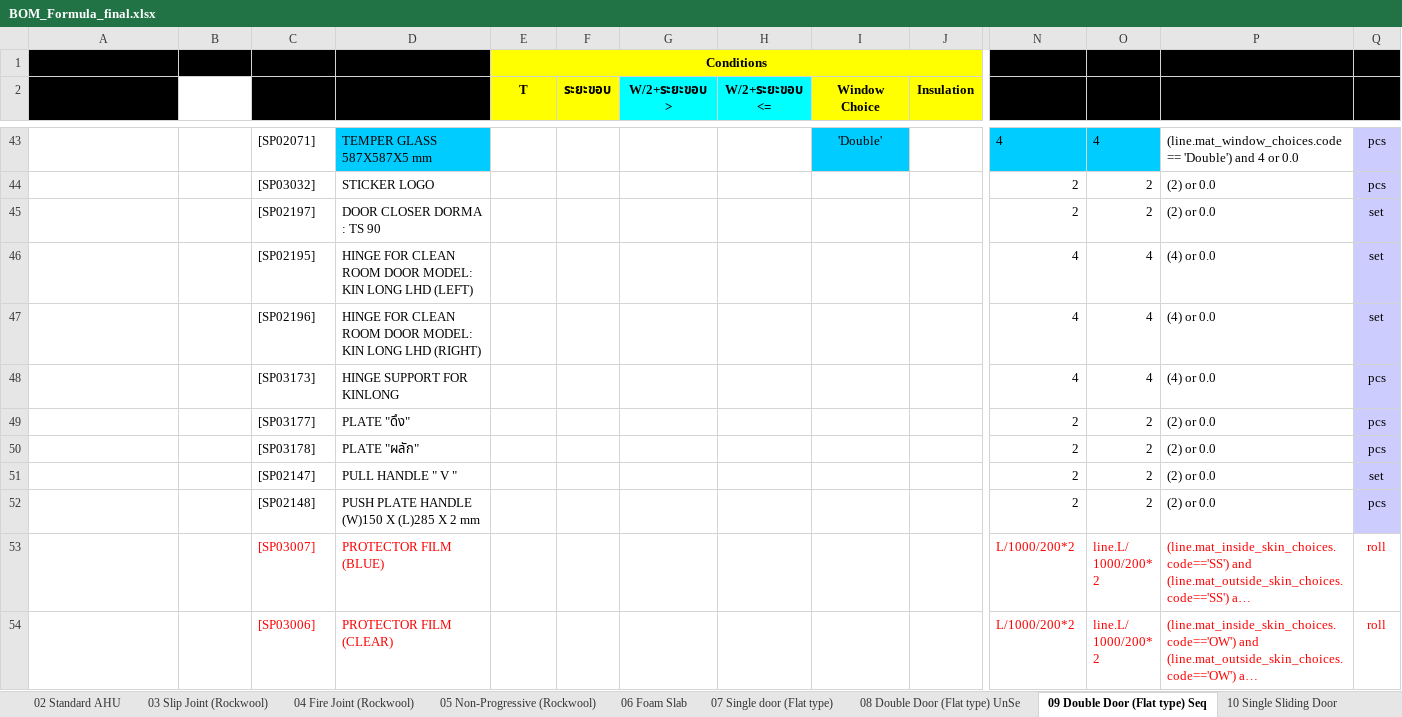
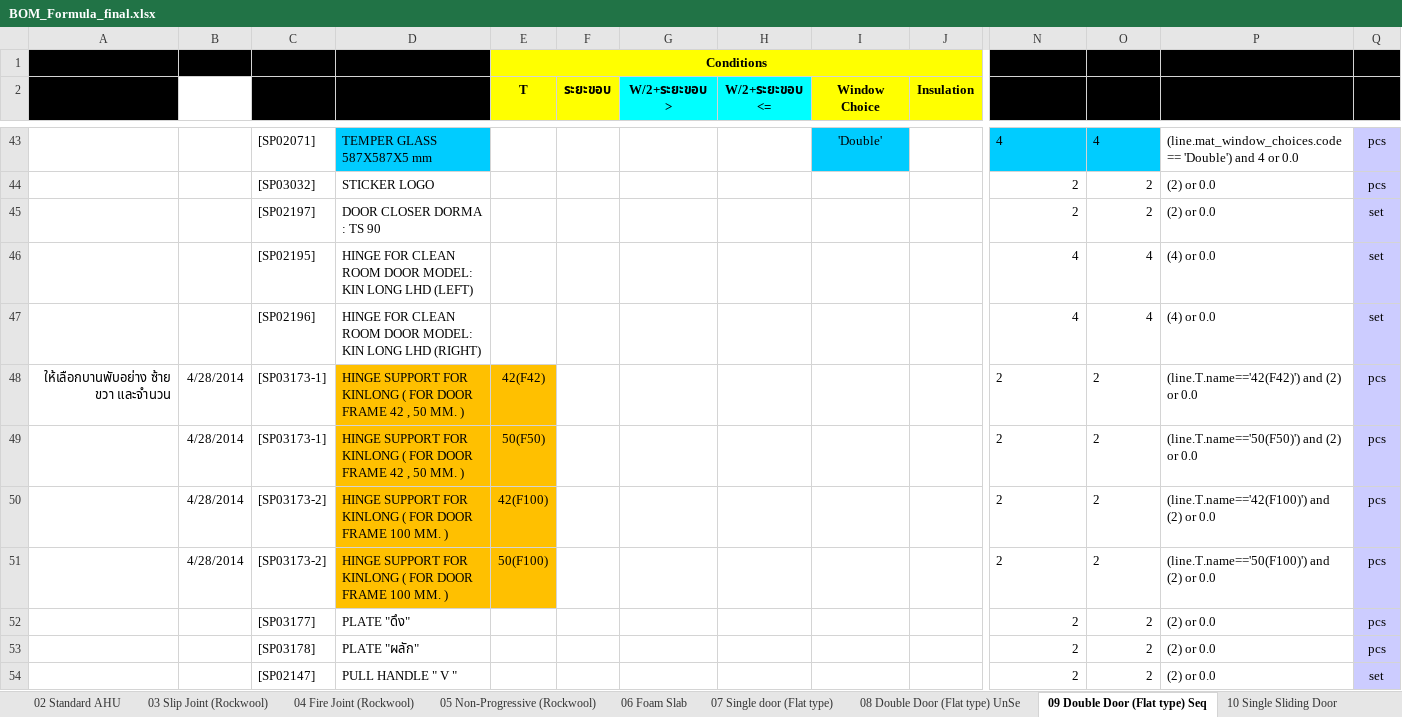
Before and after one commit to kittiu/sqp-addons, an Excel workbook: sqp_config_bom_formula/BOM_Formula_final.xlsx, sheet 09 Double Door (Flat type) Seq, drawn as a sheet; only a part is shown, gaps mark what is left out; the shorter side is filled out with more unchanged rows; long unchanged cells end in …; values as stored, in another font and other column widths than the file's, no borders; removed rows and columns are numbered as before the commit, all else as after; rows hold the shown columns only; the diff names each change by its address in the sheet, - before the commit and + after, or states it on an @@ line.

```diff
--- a/sqp_config_bom_formula/BOM_Formula_final.xlsx (sheet 09 Double Door (Flat type) Seq)
+++ b/sqp_config_bom_formula/BOM_Formula_final.xlsx (sheet 09 Double Door (Flat type) Seq)
-row 48:  |  | [SP03173] | HINGE SUPPORT FOR KINLONG |  |  |  |  |  |  | 4 | 4 | (4) or 0.0 | pcs
+row 48: ให้เลือกบานพับอย่าง ซ้าย ขวา และจำนวน | 4/28/2014 | [SP03173-1] | HINGE SUPPORT FOR KINLONG ( FOR DOOR FRAME 42 , 50 MM. ) | 42(F42) |  |  |  |  |  | 2 | 2 | (line.T.name=='42(F42)') and (2) or 0.0 | pcs
+row 49:  | 4/28/2014 | [SP03173-1] | HINGE SUPPORT FOR KINLONG ( FOR DOOR FRAME 42 , 50 MM. ) | 50(F50) |  |  |  |  |  | 2 | 2 | (line.T.name=='50(F50)') and (2) or 0.0 | pcs
+row 50:  | 4/28/2014 | [SP03173-2] | HINGE SUPPORT FOR KINLONG ( FOR DOOR FRAME 100 MM. ) | 42(F100) |  |  |  |  |  | 2 | 2 | (line.T.name=='42(F100)') and (2) or 0.0 | pcs
+row 51:  | 4/28/2014 | [SP03173-2] | HINGE SUPPORT FOR KINLONG ( FOR DOOR FRAME 100 MM. ) | 50(F100) |  |  |  |  |  | 2 | 2 | (line.T.name=='50(F100)') and (2) or 0.0 | pcs
```
Also changed, not shown: sheet 08 Double Door (Flat type) UnSe, sheet 07 Single door (Flat type), sheet 14 Sinko AB, sheet Parts, sheet 03 Slip Joint (Rockwool), sheet 02 Standard AHU, 6 more sheets, other sheet tabs, formulas that keep their value, charts or pictures, 8 other files.
